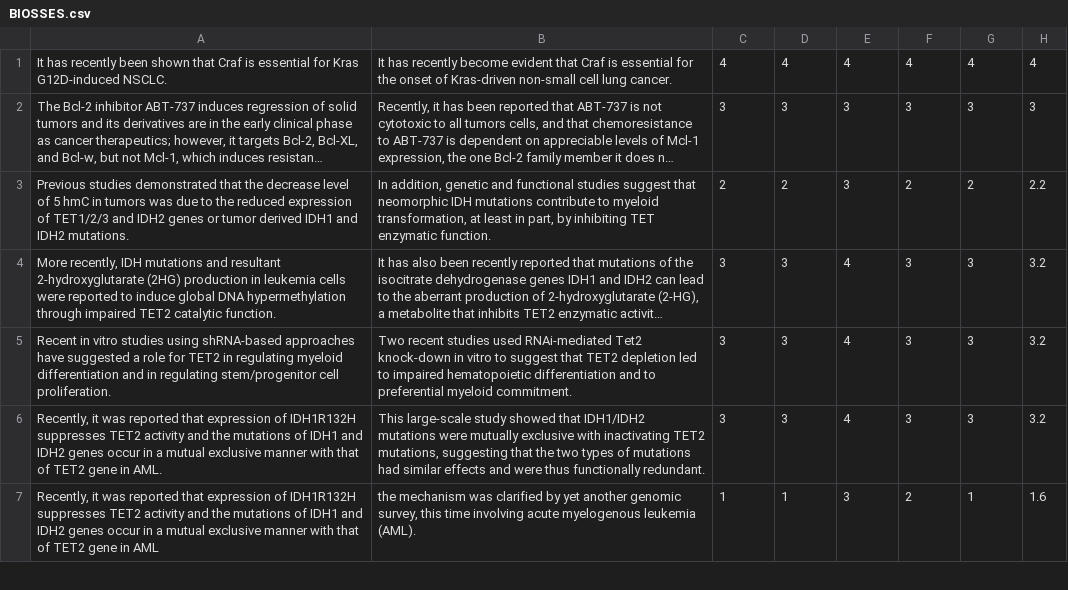
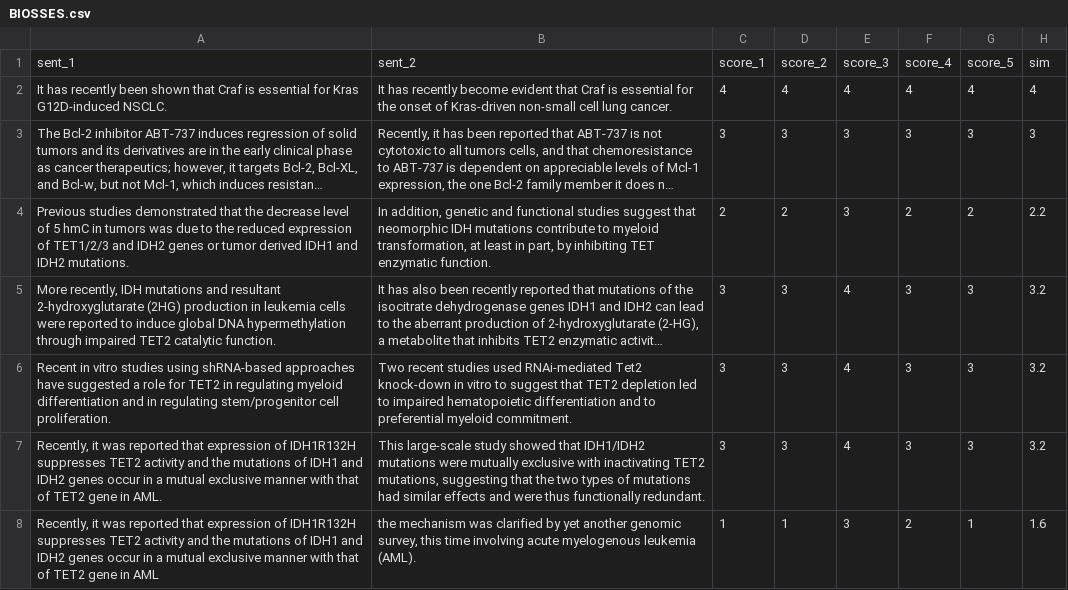
Before and after one commit to TharinduDR/Biomedical-Semantic-Similarity-Estimation, a CSV file: data/BIOSSES.csv, drawn as a sheet; only a part is shown; long unchanged cells end in …; the diff names each change by its address in the sheet, - before the commit and + after, or states it on an @@ line.

Commit message:
003: Added data loading script

```diff
--- a/data/BIOSSES.csv
+++ b/data/BIOSSES.csv
+row 1: sent_1 | sent_2 | score_1 | score_2 | score_3 | score_4 | score_5 | sim
```
Also changed, not shown: 2 other files.
